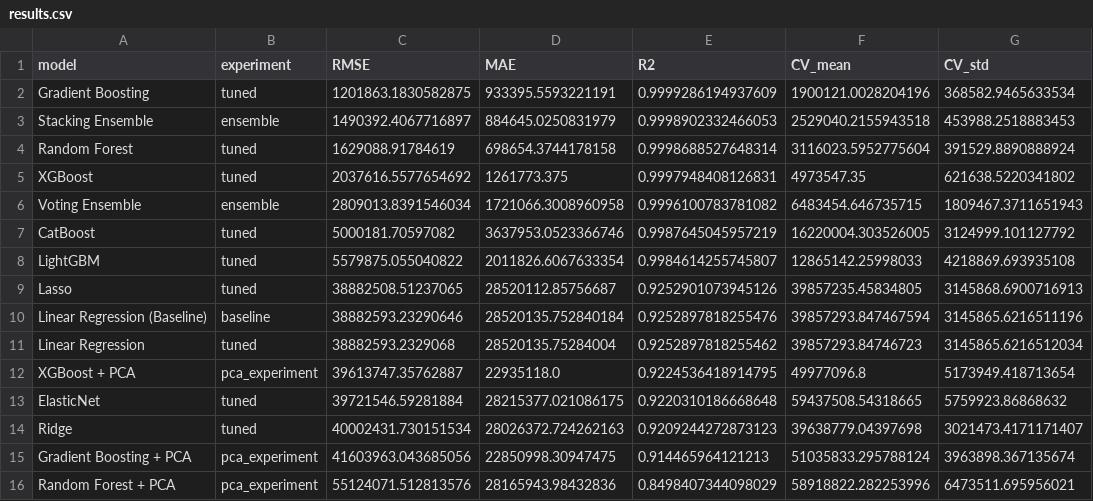
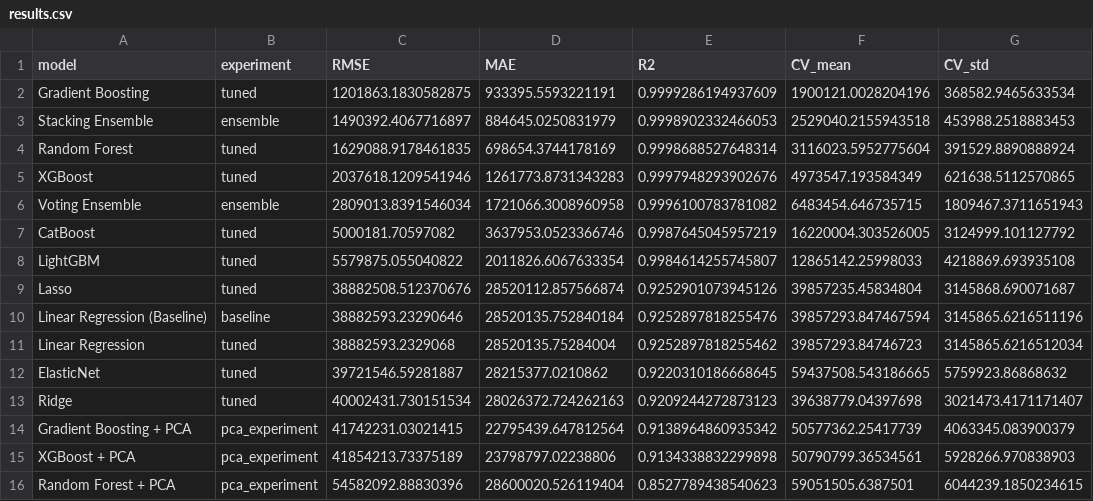
Before and after one commit to hsemlcourse/hseml-group-project-envvyy-2, a CSV file: experiments/results.csv, drawn as a sheet.

Commit message:
CP3: FastAPI + Streamlit deployment, report, model retraining

```diff
--- a/experiments/results.csv
+++ b/experiments/results.csv
@@ -3,4 +3,4 @@ Gradient Boosting,tuned,1201863.1830582875,933395.5593221191,0.9999286194937609,
 Stacking Ensemble,ensemble,1490392.4067716897,884645.0250831979,0.9998902332466053,2529040.2155943518,453988.2518883453
-Random Forest,tuned,1629088.91784619,698654.3744178158,0.9998688527648314,3116023.5952775604,391529.8890888924
-XGBoost,tuned,2037616.5577654692,1261773.375,0.9997948408126831,4973547.35,621638.5220341802
+Random Forest,tuned,1629088.9178461835,698654.3744178169,0.9998688527648314,3116023.5952775604,391529.8890888924
+XGBoost,tuned,2037618.1209541946,1261773.8731343283,0.9997948293902676,4973547.193584349,621638.5112570865
 Voting Ensemble,ensemble,2809013.8391546034,1721066.3008960958,0.9996100783781082,6483454.646735715,1809467.3711651943
@@ -8,9 +8,9 @@ CatBoost,tuned,5000181.70597082,3637953.0523366746,0.9987645045957219,16220004.3
 LightGBM,tuned,5579875.055040822,2011826.6067633354,0.9984614255745807,12865142.25998033,4218869.693935108
-Lasso,tuned,38882508.51237065,28520112.85756687,0.9252901073945126,39857235.45834805,3145868.6900716913
+Lasso,tuned,38882508.512370676,28520112.857566874,0.9252901073945126,39857235.45834804,3145868.690071687
 Linear Regression (Baseline),baseline,38882593.23290646,28520135.752840184,0.9252897818255476,39857293.847467594,3145865.6216511196
 Linear Regression,tuned,38882593.2329068,28520135.75284004,0.9252897818255462,39857293.84746723,3145865.6216512034
-XGBoost + PCA,pca_experiment,39613747.35762887,22935118.0,0.9224536418914795,49977096.8,5173949.418713654
-ElasticNet,tuned,39721546.59281884,28215377.021086175,0.9220310186668648,59437508.54318665,5759923.86868632
+ElasticNet,tuned,39721546.59281887,28215377.0210862,0.9220310186668645,59437508.543186665,5759923.86868632
 Ridge,tuned,40002431.730151534,28026372.724262163,0.9209244272873123,39638779.04397698,3021473.4171171407
-Gradient Boosting + PCA,pca_experiment,41603963.043685056,22850998.30947475,0.914465964121213,51035833.295788124,3963898.367135674
-Random Forest + PCA,pca_experiment,55124071.512813576,28165943.98432836,0.8498407344098029,58918822.282253996,6473511.695956021
+Gradient Boosting + PCA,pca_experiment,41742231.03021415,22795439.647812564,0.9138964860935342,50577362.25417739,4063345.083900379
+XGBoost + PCA,pca_experiment,41854213.73375189,23798797.02238806,0.9134338832299898,50790799.36534561,5928266.970838903
+Random Forest + PCA,pca_experiment,54582092.88830396,28600020.526119404,0.8527789438540623,59051505.6387501,6044239.1850234615
```
Also changed, not shown: 7 other files.
